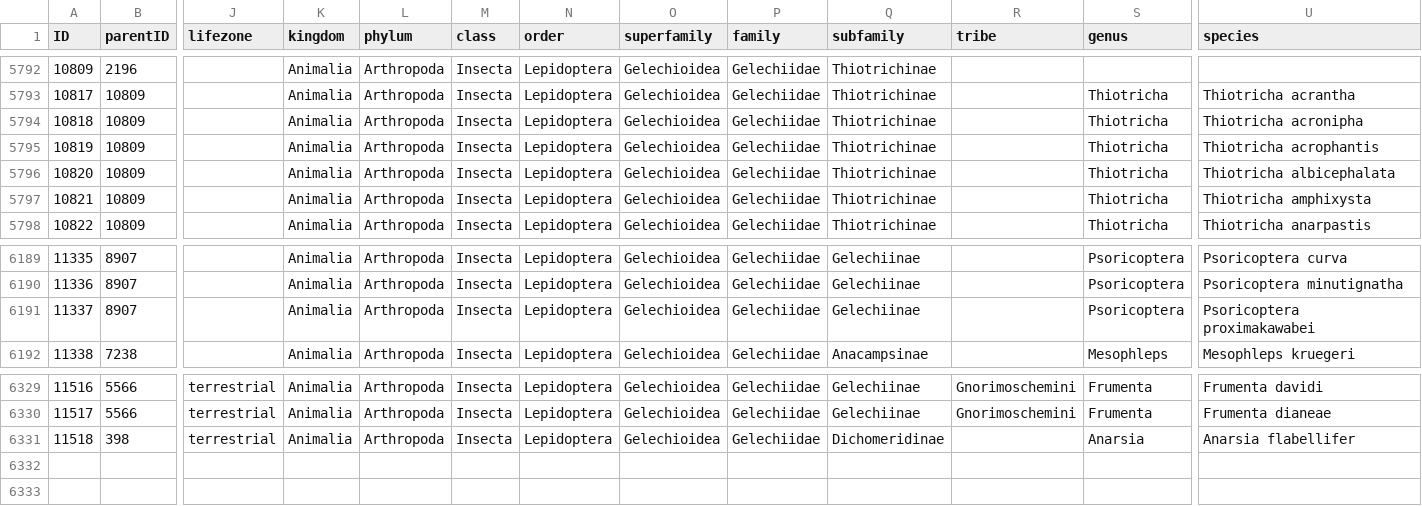
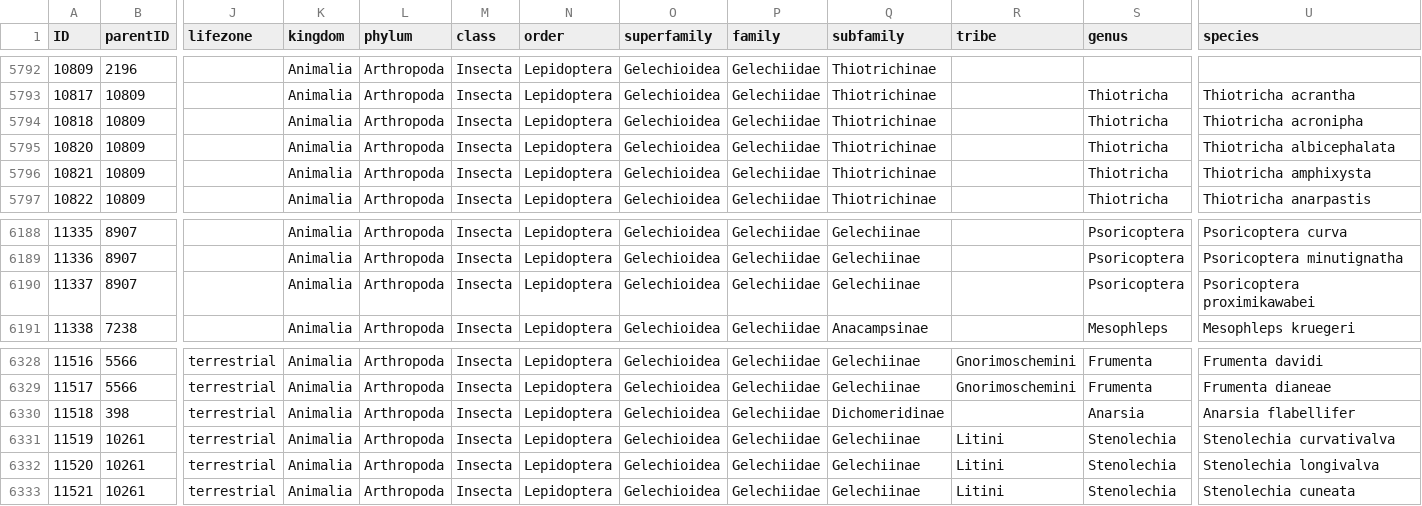
Before and after one commit to dhobern/Gelechiidae, a CSV file: coldp/data/taxon.csv, drawn as a sheet; only a part is shown, gaps mark what is left out; removed rows and columns are numbered as before the commit, all else as after; rows hold the shown columns only; the diff covers the shown part only; the diff names each change by its address in the sheet, - before the commit and + after, or states it on an @@ line.

Commit message:
New Chinese species

```diff
--- a/coldp/data/taxon.csv
+++ b/coldp/data/taxon.csv
-row 5795: 10819 | 10809 |  | Animalia | Arthropoda | Insecta | Lepidoptera | Gelechioidea | Gelechiidae | Thiotrichinae |  | Thiotricha | Thiotricha acrophantis
-U6190 (species): Psoricoptera proximakawabei
+U6190 (species): Psoricoptera proximikawabei
+row 6331: 11519 | 10261 | terrestrial | Animalia | Arthropoda | Insecta | Lepidoptera | Gelechioidea | Gelechiidae | Gelechiinae | Litini | Stenolechia | Stenolechia curvativalva
+row 6332: 11520 | 10261 | terrestrial | Animalia | Arthropoda | Insecta | Lepidoptera | Gelechioidea | Gelechiidae | Gelechiinae | Litini | Stenolechia | Stenolechia longivalva
+row 6333: 11521 | 10261 | terrestrial | Animalia | Arthropoda | Insecta | Lepidoptera | Gelechioidea | Gelechiidae | Gelechiinae | Litini | Stenolechia | Stenolechia cuneata
```
Also changed, not shown: 57 edited cells elsewhere in this file, coldp/data/distribution.csv, coldp/data/namereference.csv, 4 other files.
